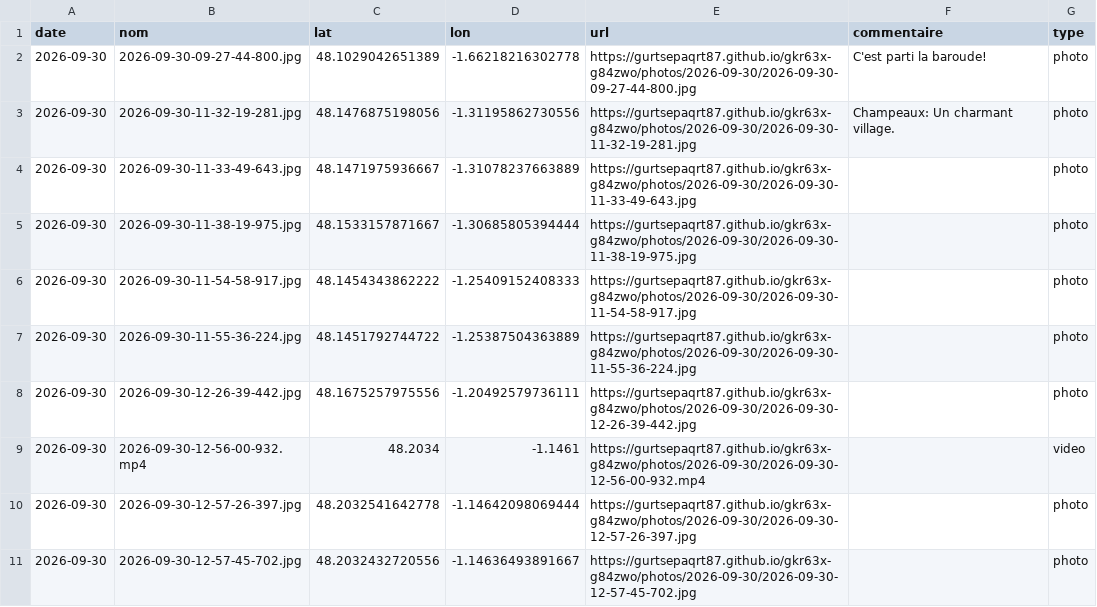
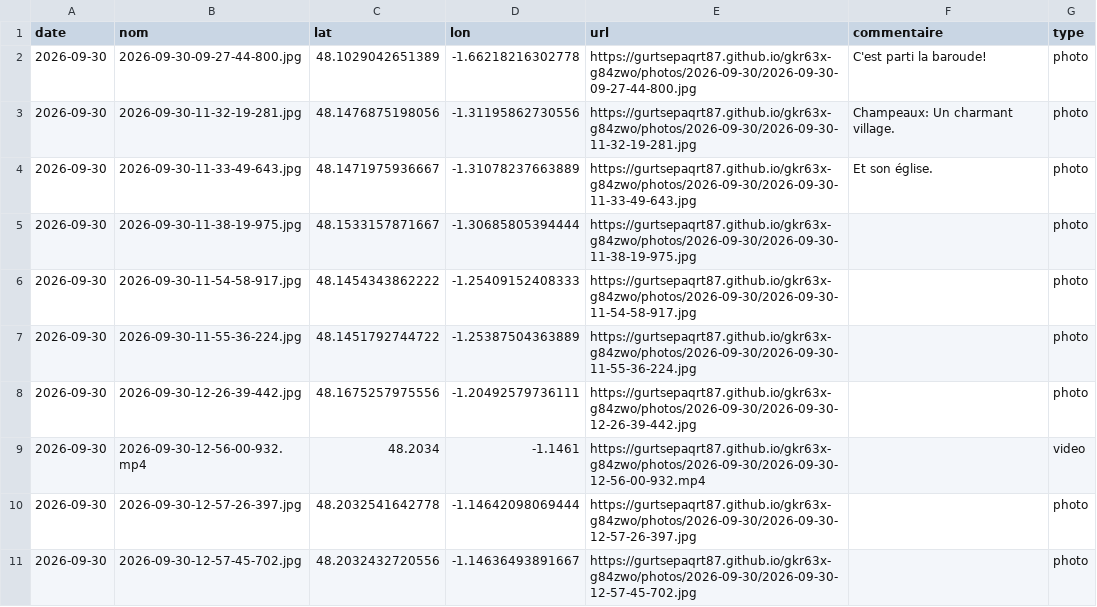
Before and after one commit to gurtsepaqrt87/gkr63x-g84zwo, a CSV file: photos.csv, drawn as a sheet; only a part is shown.

Commit message:
commentaire 2026-09-30-11-33-49-643 (2026-09-30)

```diff
--- a/photos.csv
+++ b/photos.csv
@@ -3,3 +3,3 @@ date,nom,lat,lon,url,commentaire,type
 2026-09-30,2026-09-30-11-32-19-281.jpg,48.1476875198056,-1.31195862730556,https://gurtsepaqrt87.github.io/gkr63x-g84zwo/photos/2026-09-30/2026-09-30-11-32-19-281.jpg,Champeaux: Un charmant village.,photo
-2026-09-30,2026-09-30-11-33-49-643.jpg,48.1471975936667,-1.31078237663889,https://gurtsepaqrt87.github.io/gkr63x-g84zwo/photos/2026-09-30/2026-09-30-11-33-49-643.jpg,,photo
+2026-09-30,2026-09-30-11-33-49-643.jpg,48.1471975936667,-1.31078237663889,https://gurtsepaqrt87.github.io/gkr63x-g84zwo/photos/2026-09-30/2026-09-30-11-33-49-643.jpg,Et son église.,photo
 2026-09-30,2026-09-30-11-38-19-975.jpg,48.1533157871667,-1.30685805394444,https://gurtsepaqrt87.github.io/gkr63x-g84zwo/photos/2026-09-30/2026-09-30-11-38-19-975.jpg,,photo
```
